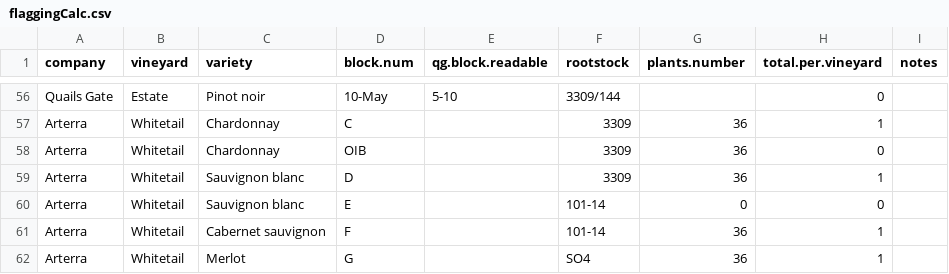
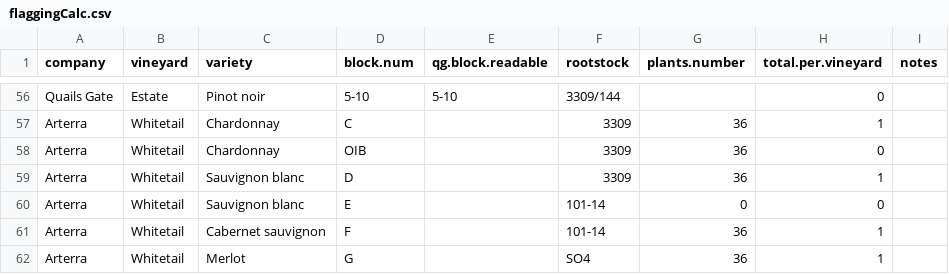
Before and after one commit to sandyie/cloned-bcvin, a CSV file: fieldwork/flaggingCalc.csv, drawn as a sheet; only a part is shown, gaps mark what is left out; the diff covers the shown part only; the diff names each change by its address in the sheet, - before the commit and + after, or states it on an @@ line.

```diff
--- a/fieldwork/flaggingCalc.csv
+++ b/fieldwork/flaggingCalc.csv
-D56 (block.num): 10-May
+D56 (block.num): 5-10
```
Also changed, not shown: 50 edited cells elsewhere in this file.
